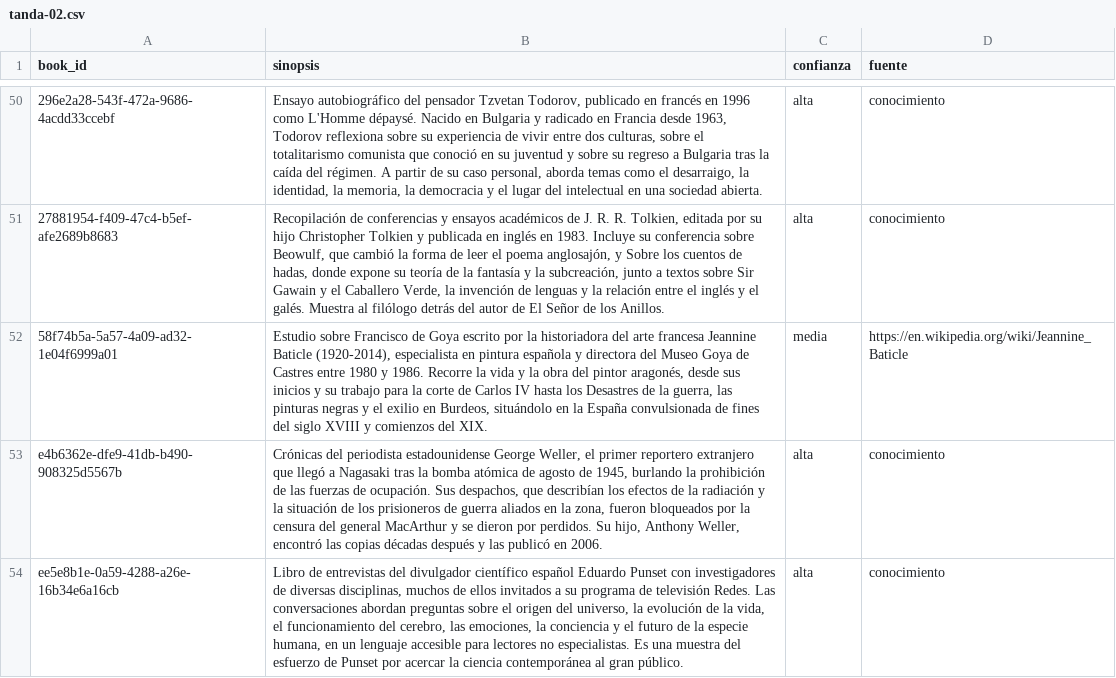
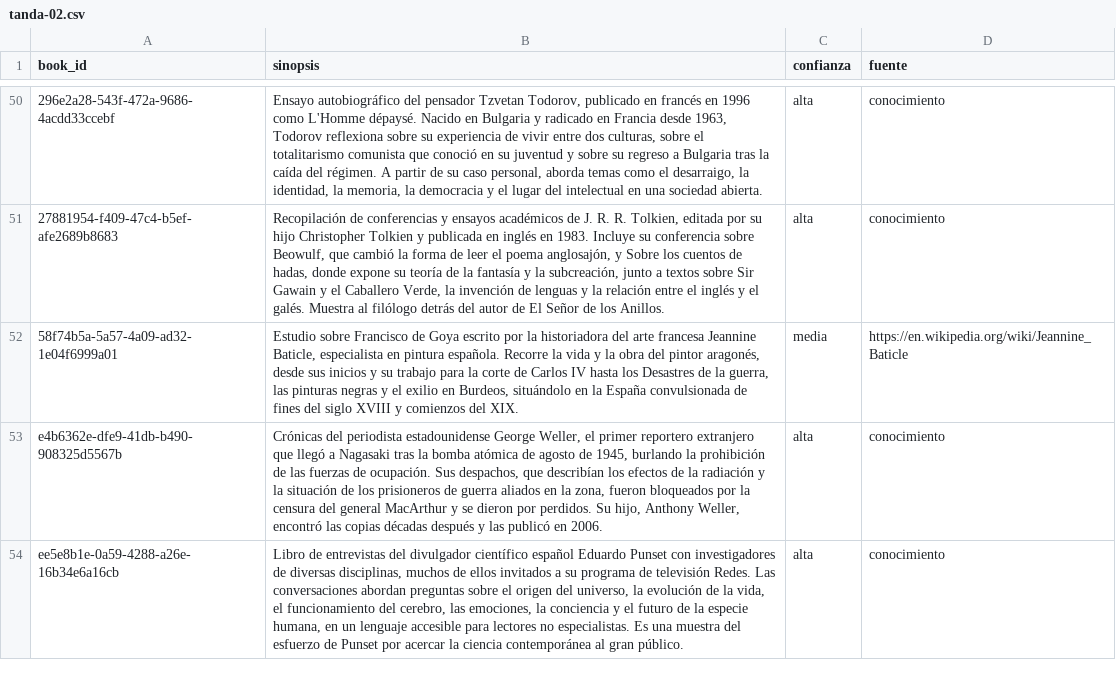
Before and after one commit to vero-pix/libros-libres, a CSV file: docs/sinopsis/tanda-02.csv, drawn as a sheet; only a part is shown, gaps mark what is left out; the diff covers the shown part only; the diff names each change by its address in the sheet, - before the commit and + after, or states it on an @@ line.

```diff
--- a/docs/sinopsis/tanda-02.csv
+++ b/docs/sinopsis/tanda-02.csv
-B52 (sinopsis): …francesa Jeannine Baticle (1920-2014), especialista en pintura española y directora del Museo Goya de Castres entre 1980 y 1986. Recorre la…
+B52 (sinopsis): …francesa Jeannine Baticle, especialista en pintura española. Recorre la…
```
Also changed, not shown: 4 edited cells elsewhere in this file, docs/sinopsis/tanda-01.csv, docs/sinopsis/tanda-03-omitidos.csv, 1 other file.
